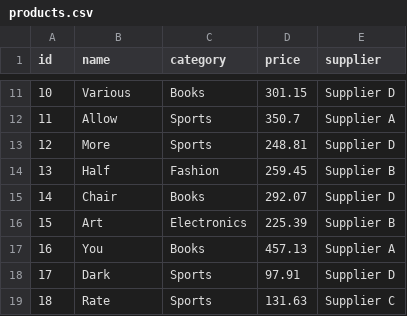
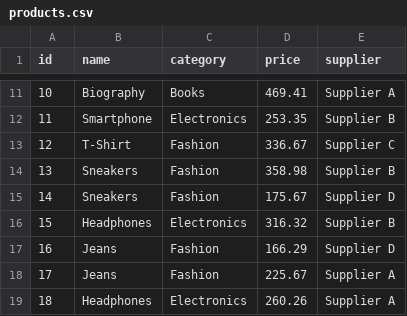
Before and after one commit to carolinnemoreira/aplos-technical-challenge, a CSV file: data/products.csv, drawn as a sheet; only a part is shown, gaps mark what is left out; the diff covers the shown part only.

Commit message:
Add React frontend dashboard and update datasets

```diff
--- a/data/products.csv
+++ b/data/products.csv
@@ -11,9 +11,9 @@ id,name,category,price,supplier
-10,Various,Books,301.15,Supplier D
-11,Allow,Sports,350.7,Supplier A
-12,More,Sports,248.81,Supplier D
-13,Half,Fashion,259.45,Supplier B
-14,Chair,Books,292.07,Supplier D
-15,Art,Electronics,225.39,Supplier B
-16,You,Books,457.13,Supplier A
-17,Dark,Sports,97.91,Supplier D
-18,Rate,Sports,131.63,Supplier C
+10,Biography,Books,469.41,Supplier A
+11,Smartphone,Electronics,253.35,Supplier B
+12,T-Shirt,Fashion,336.67,Supplier C
+13,Sneakers,Fashion,358.98,Supplier B
+14,Sneakers,Fashion,175.67,Supplier D
+15,Headphones,Electronics,316.32,Supplier B
+16,Jeans,Fashion,166.29,Supplier D
+17,Jeans,Fashion,225.67,Supplier A
+18,Headphones,Electronics,260.26,Supplier A
```
Also changed, not shown: 141 edited cells elsewhere in this file, data/customers.csv, data/sales.csv, 21 other files.
